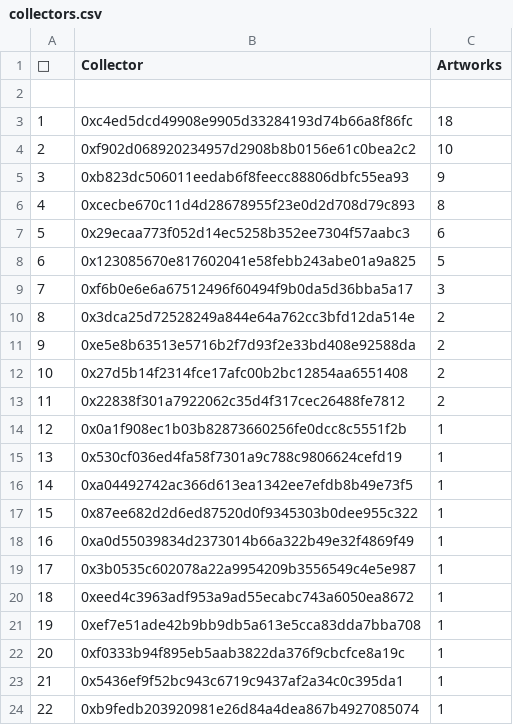
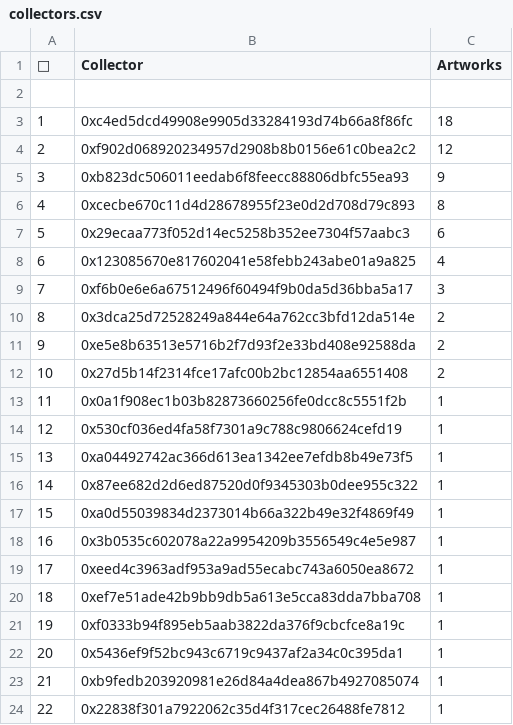
Before and after one commit to JohnOrionYoung/JOYhotPotato, a CSV file: src/python/collectors.csv, drawn as a sheet; removed rows and columns are numbered as before the commit, all else as after; the diff names each change by its address in the sheet, - before the commit and + after, or states it on an @@ line.

Commit message:
update

```diff
--- a/src/python/collectors.csv
+++ b/src/python/collectors.csv
-C4 (Artworks): 10
+C4 (Artworks): 12
-C8 (Artworks): 5
+C8 (Artworks): 4
-row 13: 11 | 0x22838f301a7922062c35d4f317cec26488fe7812 | 2
@@ column A (👑) renumbered between rows 13 and 23 @@
+row 24: 22 | 0x22838f301a7922062c35d4f317cec26488fe7812 | 1
```
